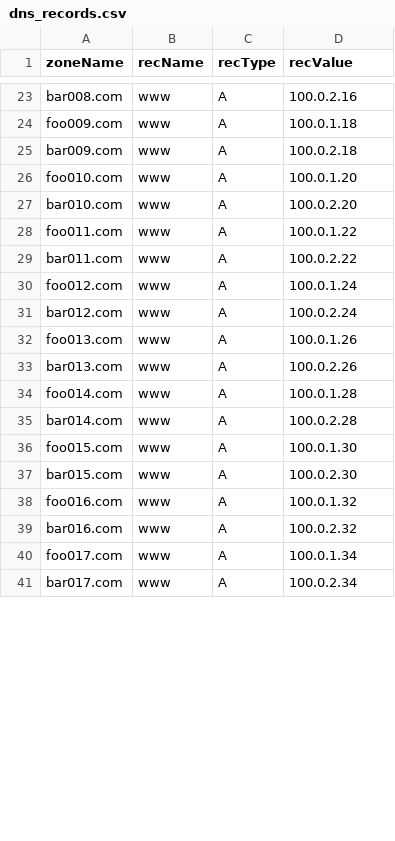
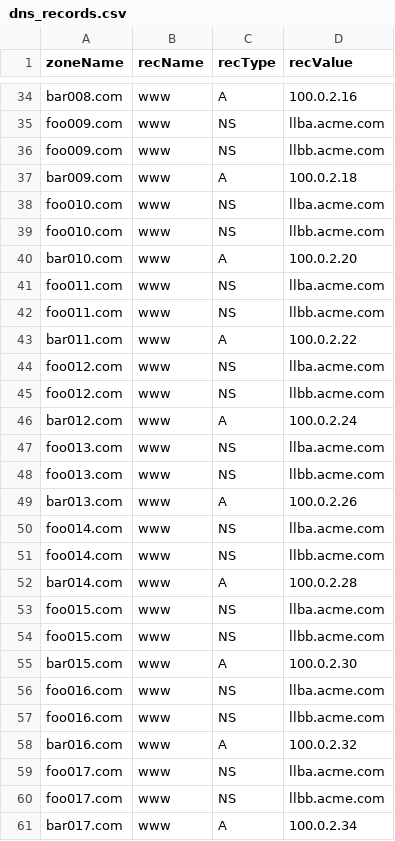
Before and after one commit to dbroeglin/ossdb, a CSV file: Sources/DNS/dns_records.csv, drawn as a sheet; only a part is shown, gaps mark what is left out; addresses are those after the commit; the diff covers the shown part only; the diff names each change by its address in the sheet, - before the commit and + after, or states it on an @@ line.

```diff
--- a/Sources/DNS/dns_records.csv
+++ b/Sources/DNS/dns_records.csv
-C35 (recType): A
+C35 (recType): NS
-D35 (recValue): 100.0.1.18
+D35 (recValue): llba.acme.com
+row 36: foo009.com | www | NS | llbb.acme.com
-C38 (recType): A
+C38 (recType): NS
-D38 (recValue): 100.0.1.20
+D38 (recValue): llba.acme.com
+row 39: foo010.com | www | NS | llbb.acme.com
-C41 (recType): A
+C41 (recType): NS
-D41 (recValue): 100.0.1.22
+D41 (recValue): llba.acme.com
+row 42: foo011.com | www | NS | llbb.acme.com
-C44 (recType): A
+C44 (recType): NS
-D44 (recValue): 100.0.1.24
+D44 (recValue): llba.acme.com
+row 45: foo012.com | www | NS | llbb.acme.com
-C47 (recType): A
+C47 (recType): NS
-D47 (recValue): 100.0.1.26
+D47 (recValue): llba.acme.com
+row 48: foo013.com | www | NS | llbb.acme.com
-C50 (recType): A
+C50 (recType): NS
-D50 (recValue): 100.0.1.28
+D50 (recValue): llba.acme.com
+row 51: foo014.com | www | NS | llbb.acme.com
-C53 (recType): A
+C53 (recType): NS
-D53 (recValue): 100.0.1.30
+D53 (recValue): llba.acme.com
+row 54: foo015.com | www | NS | llbb.acme.com
-C56 (recType): A
+C56 (recType): NS
-D56 (recValue): 100.0.1.32
+D56 (recValue): llba.acme.com
+row 57: foo016.com | www | NS | llbb.acme.com
-C59 (recType): A
+C59 (recType): NS
-D59 (recValue): 100.0.1.34
+D59 (recValue): llba.acme.com
+row 60: foo017.com | www | NS | llbb.acme.com
```
Also changed, not shown: 18 added rows and 32 edited cells elsewhere in this file, Sources/LinkLoadBalancers/link_load_balancer.csv, 14 other files.
